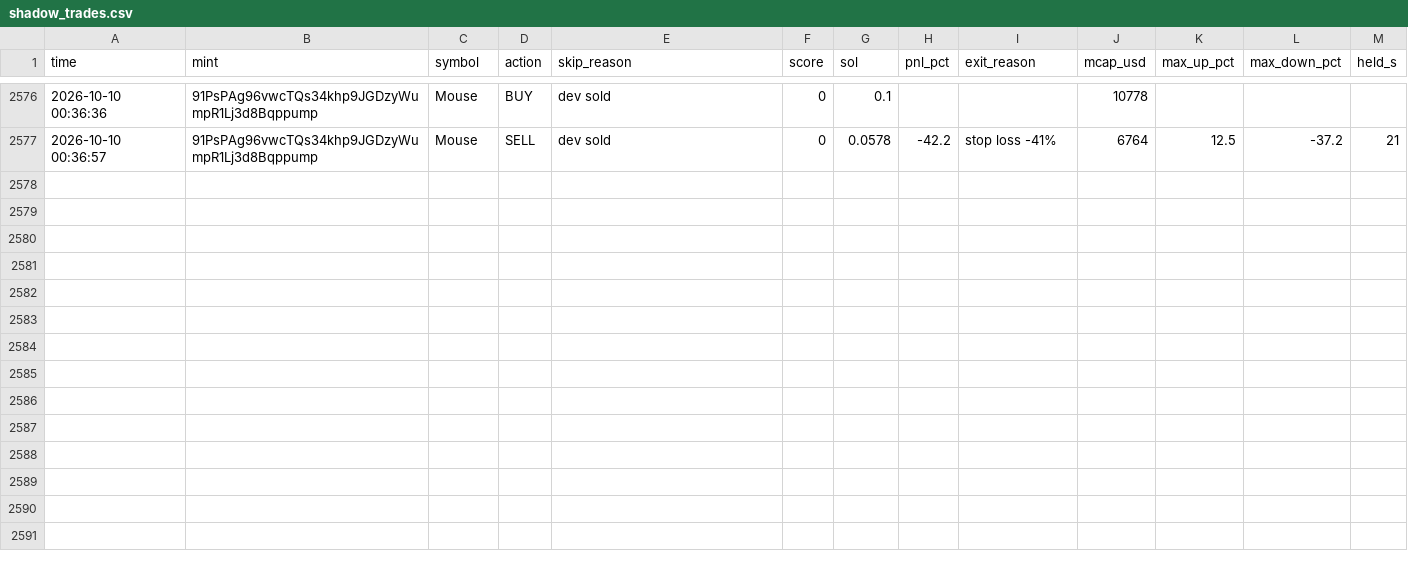
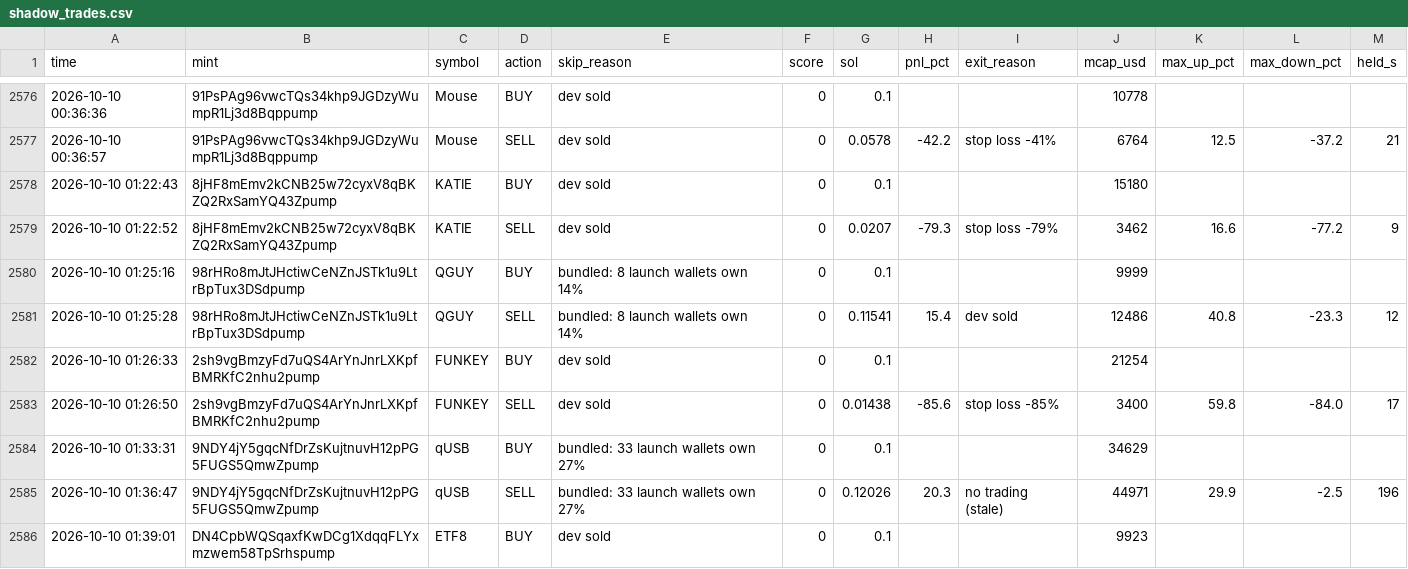
Before and after one commit to Avilliana/Pump-bot, a CSV file: logs/shadow_trades.csv, drawn as a sheet; only a part is shown, gaps mark what is left out; the diff covers the shown part only.

```diff
--- a/logs/shadow_trades.csv
+++ b/logs/shadow_trades.csv
@@ -2577 +2577,10 @@ time,mint,symbol,action,skip_reason,score,sol,pnl_pct,exit_reason,mcap_usd,max_u
 2026-10-10 00:36:57,91PsPAg96vwcTQs34khp9JGDzyWumpR1Lj3d8Bqppump,Mouse,SELL,dev sold,0,0.0578,-42.2,stop loss -41%,6764,12.5,-37.2,21
+2026-10-10 01:22:43,8jHF8mEmv2kCNB25w72cyxV8qBKZQ2RxSamYQ43Zpump,KATIE,BUY,dev sold,0,0.1,,,15180,,,
+2026-10-10 01:22:52,8jHF8mEmv2kCNB25w72cyxV8qBKZQ2RxSamYQ43Zpump,KATIE,SELL,dev sold,0,0.0207,-79.3,stop loss -79%,3462,16.6,-77.2,9
+2026-10-10 01:25:16,98rHRo8mJtJHctiwCeNZnJSTk1u9LtrBpTux3DSdpump,QGUY,BUY,bundled: 8 launch wallets own 14%,0,0.1,,,9999,,,
+2026-10-10 01:25:28,98rHRo8mJtJHctiwCeNZnJSTk1u9LtrBpTux3DSdpump,QGUY,SELL,bundled: 8 launch wallets own 14%,0,0.11541,15.4,dev sold,12486,40.8,-23.3,12
+2026-10-10 01:26:33,2sh9vgBmzyFd7uQS4ArYnJnrLXKpfBMRKfC2nhu2pump,FUNKEY,BUY,dev sold,0,0.1,,,21254,,,
+2026-10-10 01:26:50,2sh9vgBmzyFd7uQS4ArYnJnrLXKpfBMRKfC2nhu2pump,FUNKEY,SELL,dev sold,0,0.01438,-85.6,stop loss -85%,3400,59.8,-84.0,17
+2026-10-10 01:33:31,9NDY4jY5gqcNfDrZsKujtnuvH12pPG5FUGS5QmwZpump,qUSB,BUY,bundled: 33 launch wallets own 27%,0,0.1,,,34629,,,
+2026-10-10 01:36:47,9NDY4jY5gqcNfDrZsKujtnuvH12pPG5FUGS5QmwZpump,qUSB,SELL,bundled: 33 launch wallets own 27%,0,0.12026,20.3,no trading (stale),44971,29.9,-2.5,196
+2026-10-10 01:39:01,DN4CpbWQSqaxfKwDCg1XdqqFLYxmzwem58TpSrhspump,ETF8,BUY,dev sold,0,0.1,,,9923,,,
```
Also changed, not shown: 9 added rows elsewhere in this file, logs/equity.csv, logs/trades.csv, 2 other files.
